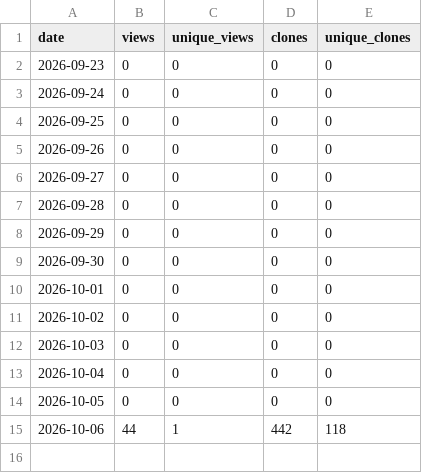
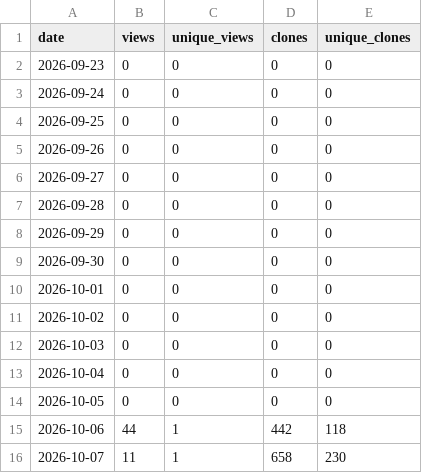
Before and after one commit to danielep71/SACCR, a CSV file: data/traffic_daily.csv, drawn as a sheet.

```diff
--- a/data/traffic_daily.csv
+++ b/data/traffic_daily.csv
@@ -15 +15,2 @@ date,views,unique_views,clones,unique_clones
 2026-10-06,44,1,442,118
+2026-10-07,11,1,658,230
```
Also changed, not shown: data/popular_paths.csv, data/traffic.csv, 3 other files.
